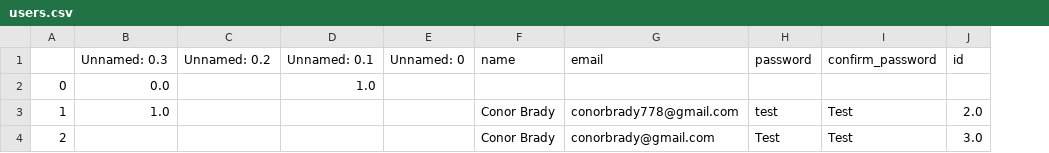
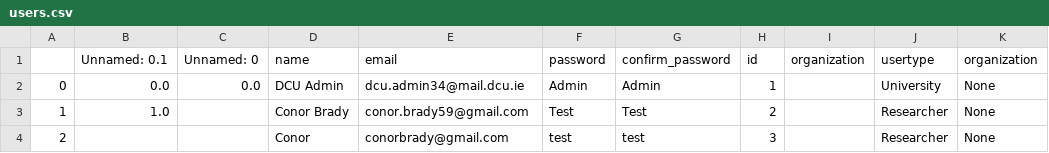
Before and after one commit to bradyc59/ca4006-A2, a CSV file: csv_files/users.csv, drawn as a sheet; removed rows and columns are numbered as before the commit, all else as after; the diff names each change by its address in the sheet, - before the commit and + after, or states it on an @@ line.

```diff
--- a/csv_files/users.csv
+++ b/csv_files/users.csv
-column B (Unnamed: 0.3), rows 2-3: 0.0 | 1.0
-column C (Unnamed: 0.2), empty
+column I (organization), empty
+column J (usertype), rows 2-4: University | Researcher | Researcher
+column K (organization), rows 2-4: all None
-B2 (Unnamed: 0.1): 1.0
+B2 (Unnamed: 0.1): 0.0
-C2 (Unnamed: 0): (empty)
+C2 (Unnamed: 0): 0.0
-D2 (name): (empty)
+D2 (name): DCU Admin
-E2 (email): (empty)
+E2 (email): dcu.admin34@mail.dcu.ie
-F2 (password): (empty)
+F2 (password): Admin
-G2 (confirm_password): (empty)
+G2 (confirm_password): Admin
-H2 (id): (empty)
+H2 (id): 1
-B3 (Unnamed: 0.1): (empty)
+B3 (Unnamed: 0.1): 1.0
-E3 (email): conorbrady778@gmail.com
+E3 (email): conor.brady59@gmail.com
-F3 (password): test
+F3 (password): Test
-H3 (id): 2.0
+H3 (id): 2
-D4 (name): Conor Brady
+D4 (name): Conor
-F4 (password): Test
+F4 (password): test
-G4 (confirm_password): Test
+G4 (confirm_password): test
-H4 (id): 3.0
+H4 (id): 3
```
Also changed, not shown: csv_files/proposals.csv, csv_files/science_foundation_ireland.csv, 6 other files.
